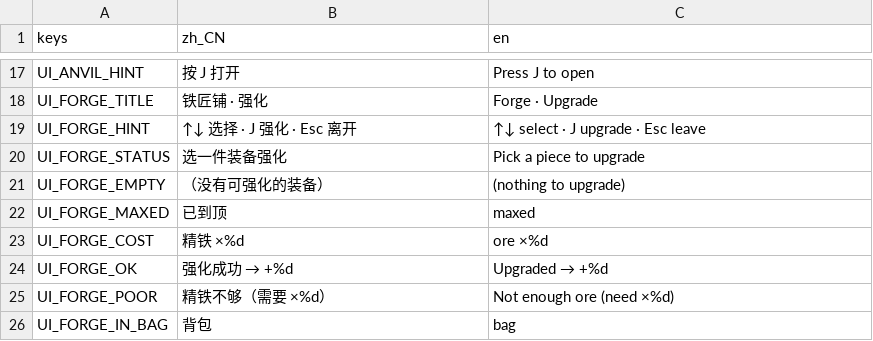
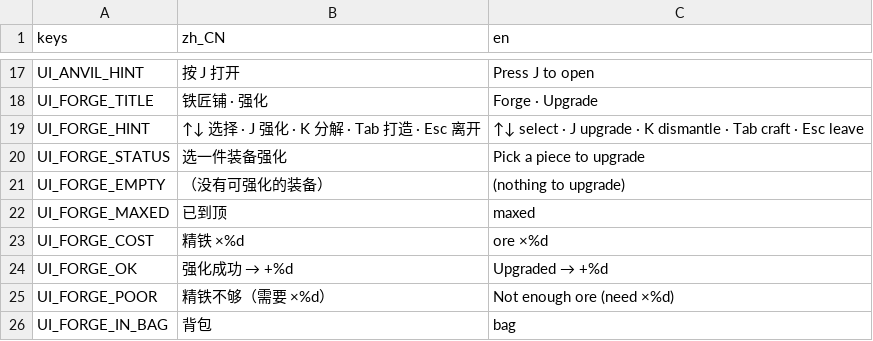
Before and after one commit to aachean/bailian, a CSV file: data/i18n/ui.csv, drawn as a sheet; only a part is shown, gaps mark what is left out; the diff covers the shown part only.

Commit message:
feat(economy): 批 6 回收闭环 —— 分解 / 打造 / 制书上线（原则 5.5 落地）
数据（tools/apply_economy.py 从设计期 JSON 生成，两条铁律当场算）：
- data/economy/crafting.tres：三档配方（极品/传说/至尊）+ 制书买价 120/400/900
  + 材料参考价；disassemble.tres：六档分解产量
- 铁律 1：每档分解产量 < 同档打造成本（逐料核对，堵「分解→重造」白嫖）
- 铁律 2：无套利 —— 卖 110/270/600 ≤ 料 120/304/696，造出来卖必亏
- 商店上架制书（shop.tres.blueprint_tiers）；材料名进 ui.csv（MAT_*）

逻辑（player_state.gd）：
- 材料五种：**精铁就是 shards**（强化主料的唯一真相不搬家），其余四种进
  materials 字典；material_count/add_material/pay_materials（原子，不够一分不动）
- disassemble(uid)：背包件按档拆料，**强化等级不返还**（练的铁是投资不是存款）；
  craft(path)：要已解锁档 + 付料原子 → 全新实例进包
- unlock_tier(tier)：买制书 = 永久解锁，**重复买直接拒绝**
- 存档 VERSION 11→12（纯增量：materials + unlocked_tiers，旧档不作废）

界面：
- 铁匠铺双页（Tab 切）：强化页加 K 分解（穿在身上的不收，先卸再说）；
  打造页列全部极品+型号，锁定行写制书价（J 买解锁，同一键闭环）
- 商店货架尾部上架三本制书，已解锁置灰；价格与铁匠铺同源（crafting.tres）
- 截图验收：craft_page/craft_bp/craft_ok/dismantle/shop_blueprints（8 张新图）

测试：test_m14 #11（分解到账/穿的不收/解锁+原子付料/重复买拒绝/分解<打造铁律，
装备全从数据读）。17 组 + 34 场景全绿

```diff
--- a/data/i18n/ui.csv
+++ b/data/i18n/ui.csv
@@ -18,3 +18,3 @@ UI_ANVIL_HINT,"按 J 打开","Press J to open"
 UI_FORGE_TITLE,"铁匠铺 · 强化","Forge · Upgrade"
-UI_FORGE_HINT,"↑↓ 选择　·　J 强化　·　Esc 离开","↑↓ select　·　J upgrade　·　Esc leave"
+UI_FORGE_HINT,"↑↓ 选择　·　J 强化　·　K 分解　·　Tab 打造　·　Esc 离开","↑↓ select　·　J upgrade　·　K dismantle　·　Tab craft　·　Esc leave"
 UI_FORGE_STATUS,"选一件装备强化","Pick a piece to upgrade"
```
Also changed, not shown: 22 added rows elsewhere in this file, 19 other files.
